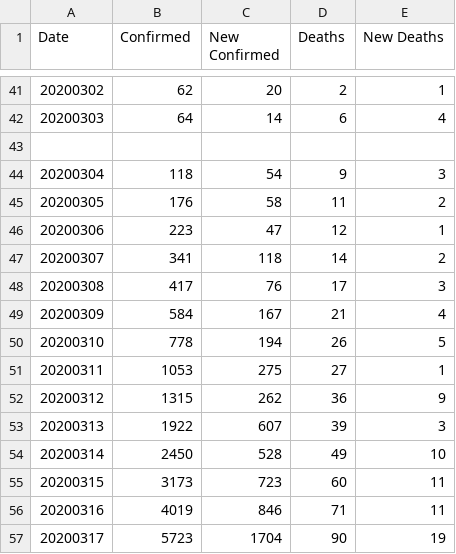
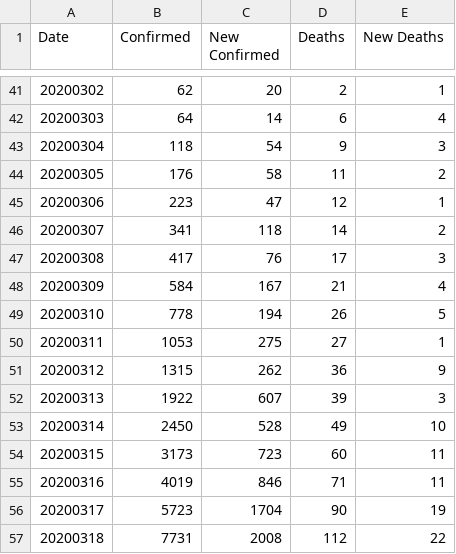
Before and after one commit to comcat/DA, a CSV file: data/us.csv, drawn as a sheet; only a part is shown, gaps mark what is left out; removed rows and columns are numbered as before the commit, all else as after; the diff names each change by its address in the sheet, - before the commit and + after, or states it on an @@ line.

Commit message:
update the data/us.csv

```diff
--- a/data/us.csv
+++ b/data/us.csv
-row 43: (empty)
+row 57: 20200318 | 7731 | 2008 | 112 | 22
```
